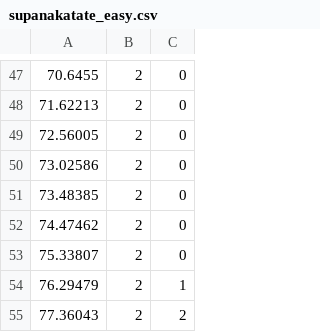
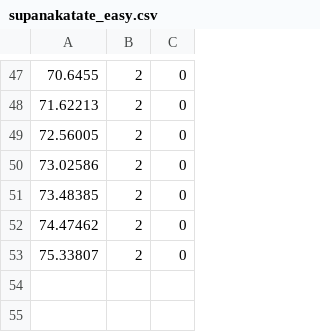
Before and after one commit to SAKAKIBARAplus/ryithm_Arduino_noback_share, a CSV file: Assets/Scripts/Resources/supanakatate_easy.csv, drawn as a sheet; only a part is shown, gaps mark what is left out; the diff names each change by its address in the sheet, - before the commit and + after, or states it on an @@ line.

```diff
--- a/Assets/Scripts/Resources/supanakatate_easy.csv
+++ b/Assets/Scripts/Resources/supanakatate_easy.csv
-row 54: 76.29479 | 2 | 1
-row 55: 77.36043 | 2 | 2
```
Also changed, not shown: 23 other files.
